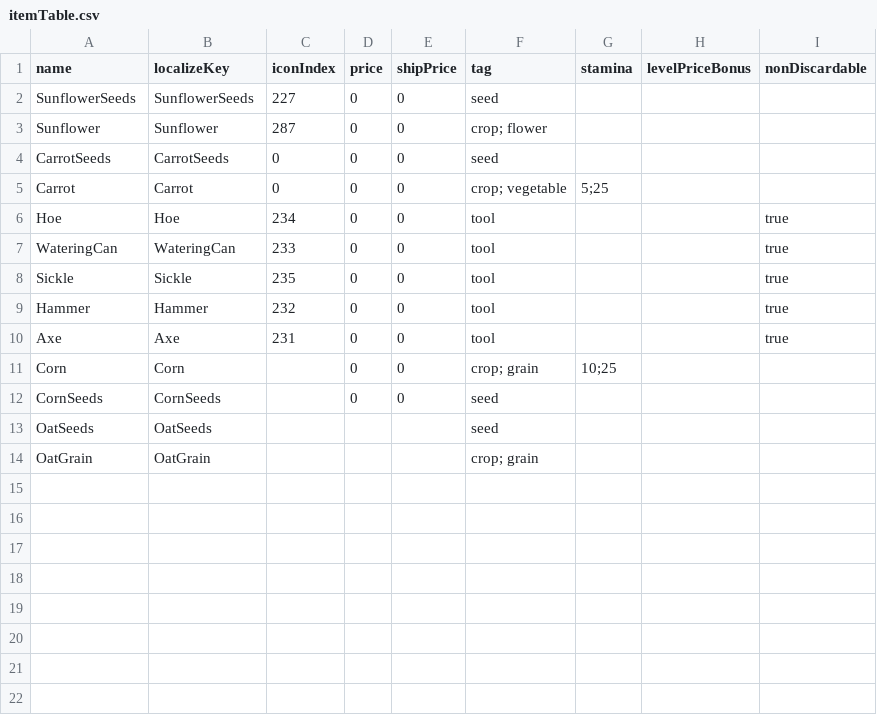
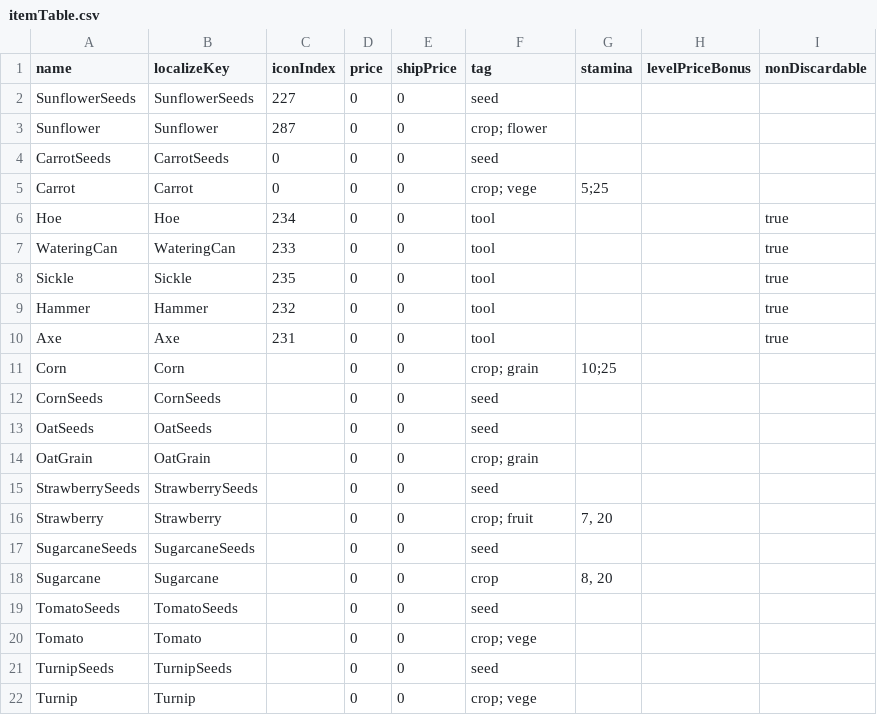
Before and after one commit to dsiver144/PeacefulDaysMZ, a CSV file: data/Database/itemTable.csv, drawn as a sheet.

Commit message:
Add: more seeds

```diff
--- a/data/Database/itemTable.csv
+++ b/data/Database/itemTable.csv
@@ -4,3 +4,3 @@ Sunflower,Sunflower,287,0,0,crop; flower,,,
 CarrotSeeds,CarrotSeeds,0,0,0,seed,,,
-Carrot,Carrot,0,0,0,crop; vegetable,5;25,,
+Carrot,Carrot,0,0,0,crop; vege,5;25,,
 Hoe,Hoe,234,0,0,tool,,,true
@@ -12,3 +12,11 @@ Corn,Corn,,0,0,crop; grain,10;25,,
 CornSeeds,CornSeeds,,0,0,seed,,,
-OatSeeds,OatSeeds,,,,seed,,,
-OatGrain,OatGrain,,,,crop; grain,,,
+OatSeeds,OatSeeds,,0,0,seed,,,
+OatGrain,OatGrain,,0,0,crop; grain,,,
+StrawberrySeeds,StrawberrySeeds,,0,0,seed,,,
+Strawberry,Strawberry,,0,0,crop; fruit,"7, 20",,
+SugarcaneSeeds,SugarcaneSeeds,,0,0,seed,,,
+Sugarcane,Sugarcane,,0,0,crop,"8, 20",,
+TomatoSeeds,TomatoSeeds,,0,0,seed,,,
+Tomato,Tomato,,0,0,crop; vege,,,
+TurnipSeeds,TurnipSeeds,,0,0,seed,,,
+Turnip,Turnip,,0,0,crop; vege,,,
```
Also changed, not shown: 10 other files.
